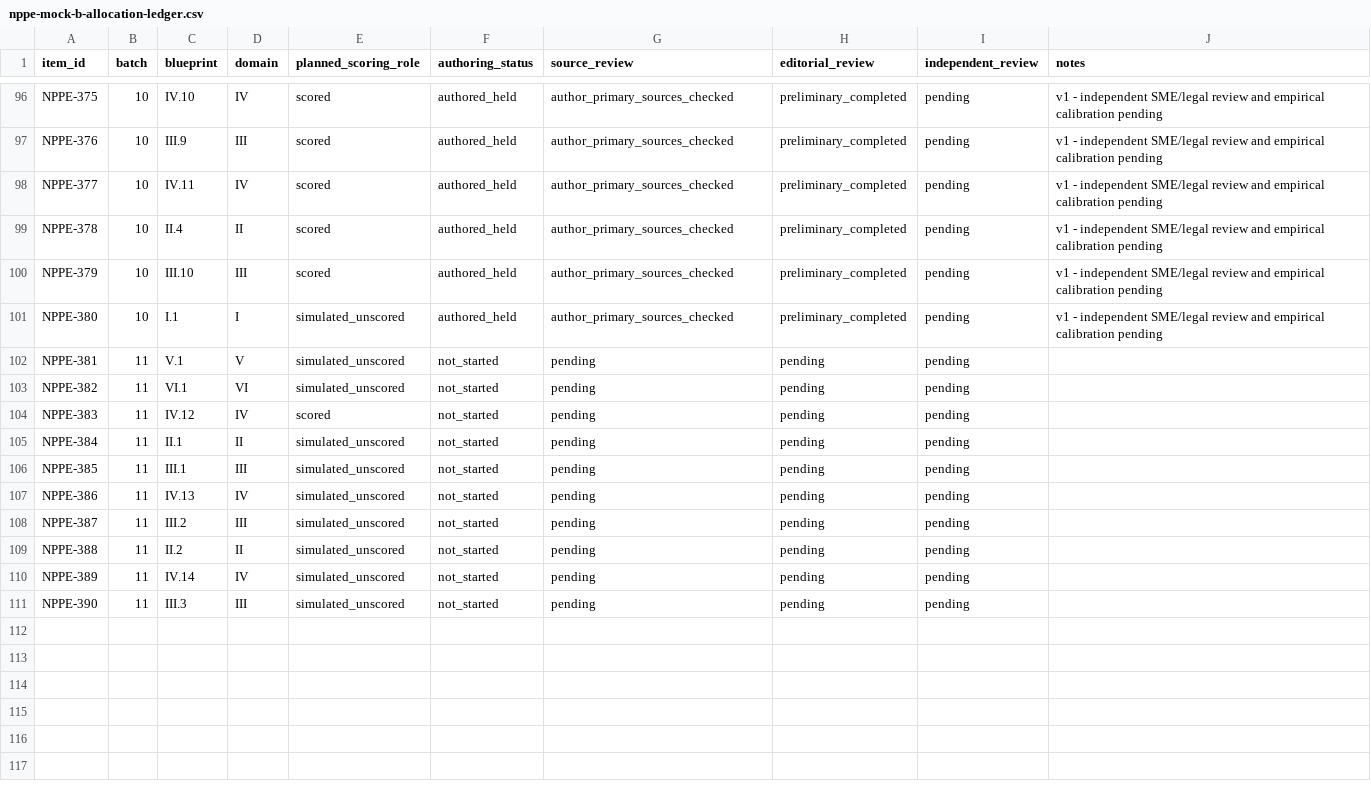
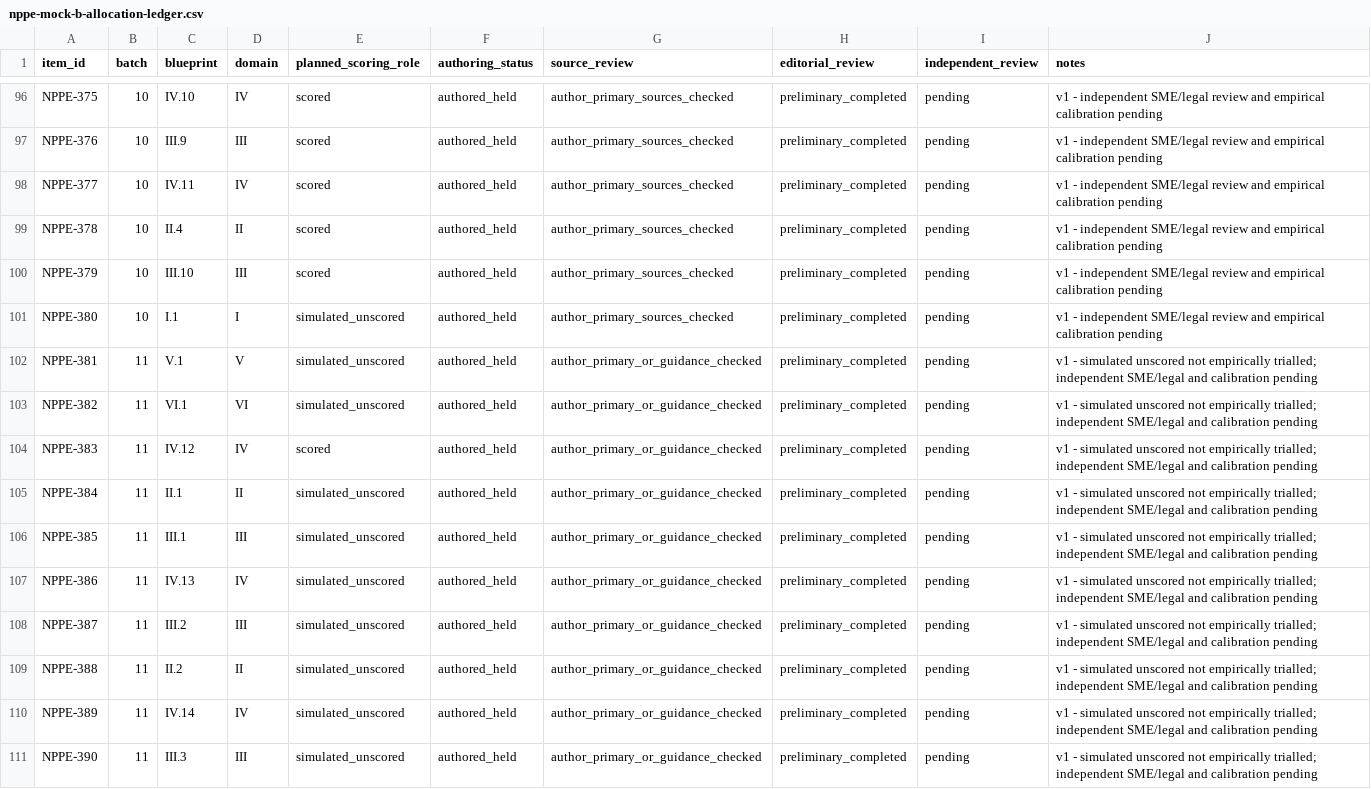
Before and after one commit to UpSkillSprint-Consulting/upskill-sprint, a CSV file: docs/nppe-mock-b-allocation-ledger.csv, drawn as a sheet; only a part is shown, gaps mark what is left out.

Commit message:
docs(nppe): record final Mock B ten authored and held slots

```diff
--- a/docs/nppe-mock-b-allocation-ledger.csv
+++ b/docs/nppe-mock-b-allocation-ledger.csv
@@ -101,11 +101,11 @@ NPPE-379,10,III.10,III,scored,authored_held,author_primary_sources_checked,preli
 NPPE-380,10,I.1,I,simulated_unscored,authored_held,author_primary_sources_checked,preliminary_completed,pending,v1 - independent SME/legal review and empirical calibration pending
-NPPE-381,11,V.1,V,simulated_unscored,not_started,pending,pending,pending,
-NPPE-382,11,VI.1,VI,simulated_unscored,not_started,pending,pending,pending,
-NPPE-383,11,IV.12,IV,scored,not_started,pending,pending,pending,
-NPPE-384,11,II.1,II,simulated_unscored,not_started,pending,pending,pending,
-NPPE-385,11,III.1,III,simulated_unscored,not_started,pending,pending,pending,
-NPPE-386,11,IV.13,IV,simulated_unscored,not_started,pending,pending,pending,
-NPPE-387,11,III.2,III,simulated_unscored,not_started,pending,pending,pending,
-NPPE-388,11,II.2,II,simulated_unscored,not_started,pending,pending,pending,
-NPPE-389,11,IV.14,IV,simulated_unscored,not_started,pending,pending,pending,
-NPPE-390,11,III.3,III,simulated_unscored,not_started,pending,pending,pending,
+NPPE-381,11,V.1,V,simulated_unscored,authored_held,author_primary_or_guidance_checked,preliminary_completed,pending,v1 - simulated unscored not empirically trialled; independent SME/legal and calibration pending
+NPPE-382,11,VI.1,VI,simulated_unscored,authored_held,author_primary_or_guidance_checked,preliminary_completed,pending,v1 - simulated unscored not empirically trialled; independent SME/legal and calibration pending
+NPPE-383,11,IV.12,IV,scored,authored_held,author_primary_or_guidance_checked,preliminary_completed,pending,v1 - simulated unscored not empirically trialled; independent SME/legal and calibration pending
+NPPE-384,11,II.1,II,simulated_unscored,authored_held,author_primary_or_guidance_checked,preliminary_completed,pending,v1 - simulated unscored not empirically trialled; independent SME/legal and calibration pending
+NPPE-385,11,III.1,III,simulated_unscored,authored_held,author_primary_or_guidance_checked,preliminary_completed,pending,v1 - simulated unscored not empirically trialled; independent SME/legal and calibration pending
+NPPE-386,11,IV.13,IV,simulated_unscored,authored_held,author_primary_or_guidance_checked,preliminary_completed,pending,v1 - simulated unscored not empirically trialled; independent SME/legal and calibration pending
+NPPE-387,11,III.2,III,simulated_unscored,authored_held,author_primary_or_guidance_checked,preliminary_completed,pending,v1 - simulated unscored not empirically trialled; independent SME/legal and calibration pending
+NPPE-388,11,II.2,II,simulated_unscored,authored_held,author_primary_or_guidance_checked,preliminary_completed,pending,v1 - simulated unscored not empirically trialled; independent SME/legal and calibration pending
+NPPE-389,11,IV.14,IV,simulated_unscored,authored_held,author_primary_or_guidance_checked,preliminary_completed,pending,v1 - simulated unscored not empirically trialled; independent SME/legal and calibration pending
+NPPE-390,11,III.3,III,simulated_unscored,authored_held,author_primary_or_guidance_checked,preliminary_completed,pending,v1 - simulated unscored not empirically trialled; independent SME/legal and calibration pending
```
